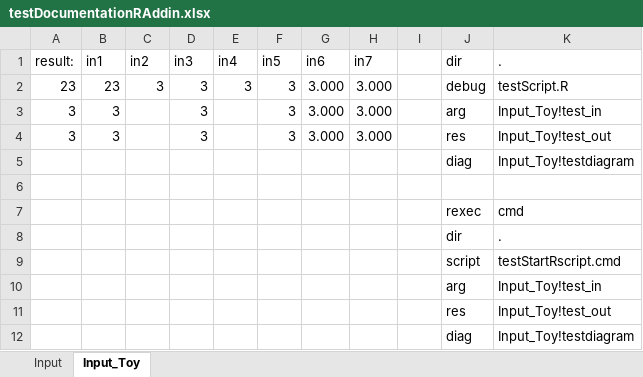
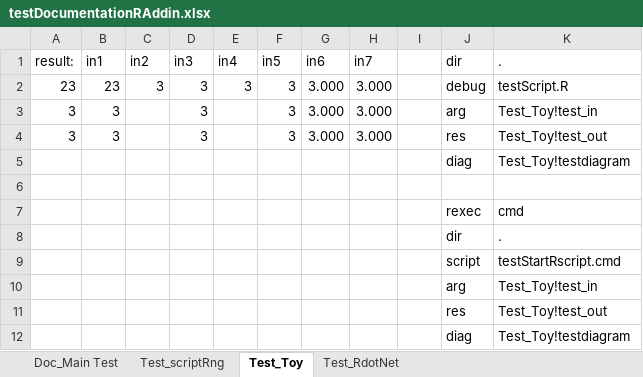
Before and after one commit to rkapl123/RAddin, an Excel workbook: testDocumentationRAddin.xlsx, sheet Test_Toy, drawn as a sheet; values as stored, in another font and other column widths than the file's, no borders; charts and pictures not drawn; the diff names each change by its address in the sheet, - before the commit and + after, or states it on an @@ line.

```diff
--- a/testDocumentationRAddin.xlsx (sheet Test_Toy)
+++ b/testDocumentationRAddin.xlsx (sheet Test_Toy)
-sheet tab: Input
+sheet tab: Doc_Main Test
-sheet tab: Input_Toy
+sheet tab: Test_Toy
+sheet tab: Test_scriptRng
+sheet tab: Test_RdotNet
-K3 (.): Input_Toy!test_in
+K3 (.): Test_Toy!test_in
-K4 (.): Input_Toy!test_out
+K4 (.): Test_Toy!test_out
-K5 (.): Input_Toy!testdiagram
+K5 (.): Test_Toy!testdiagram
-K10 (.): Input_Toy!test_in
+K10 (.): Test_Toy!test_in
-K11 (.): Input_Toy!test_out
+K11 (.): Test_Toy!test_out
-K12 (.): Input_Toy!testdiagram
+K12 (.): Test_Toy!testdiagram
```
Also changed, not shown: sheet Doc_Main Test, formulas that keep their value, charts or pictures, 35 other files.
